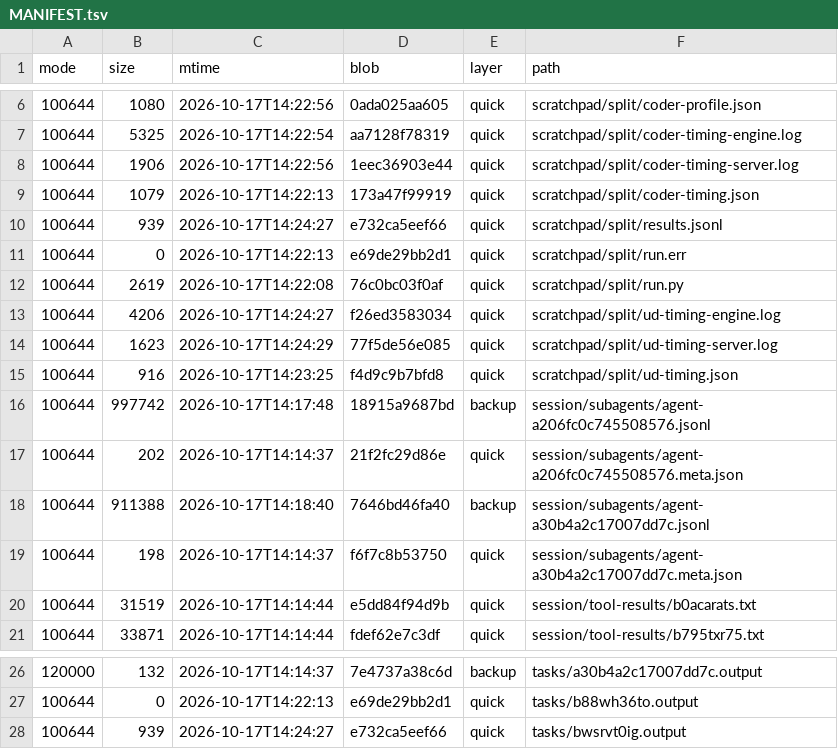
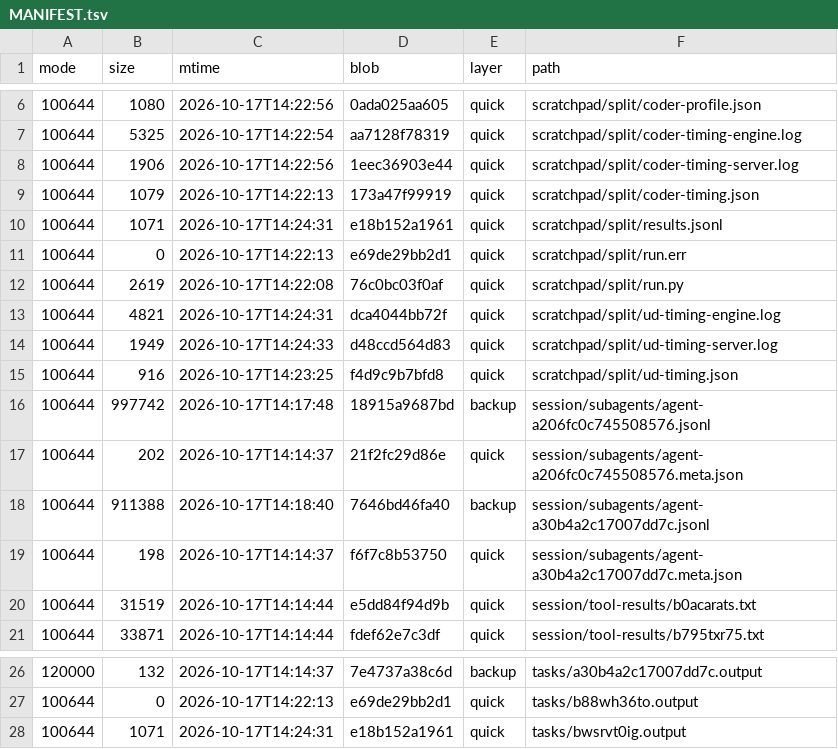
Before and after one commit to luweigen/Strata, a TSV file: _traj/work/7383c513-d686-461b-b02e-39b288fc437e/MANIFEST.tsv, drawn as a sheet; only a part is shown, gaps mark what is left out.

```diff
--- a/_traj/work/7383c513-d686-461b-b02e-39b288fc437e/MANIFEST.tsv
+++ b/_traj/work/7383c513-d686-461b-b02e-39b288fc437e/MANIFEST.tsv
@@ -9,7 +9,7 @@ mode	size	mtime	blob	layer	path
 100644	1079	2026-10-17T14:22:13	173a47f99919	quick	scratchpad/split/coder-timing.json
-100644	939	2026-10-17T14:24:27	e732ca5eef66	quick	scratchpad/split/results.jsonl
+100644	1071	2026-10-17T14:24:31	e18b152a1961	quick	scratchpad/split/results.jsonl
 100644	0	2026-10-17T14:22:13	e69de29bb2d1	quick	scratchpad/split/run.err
 100644	2619	2026-10-17T14:22:08	76c0bc03f0af	quick	scratchpad/split/run.py
-100644	4206	2026-10-17T14:24:27	f26ed3583034	quick	scratchpad/split/ud-timing-engine.log
-100644	1623	2026-10-17T14:24:29	77f5de56e085	quick	scratchpad/split/ud-timing-server.log
+100644	4821	2026-10-17T14:24:31	dca4044bb72f	quick	scratchpad/split/ud-timing-engine.log
+100644	1949	2026-10-17T14:24:33	d48ccd564d83	quick	scratchpad/split/ud-timing-server.log
 100644	916	2026-10-17T14:23:25	f4d9c9b7bfd8	quick	scratchpad/split/ud-timing.json
@@ -27,2 +27,2 @@ mode	size	mtime	blob	layer	path
 100644	0	2026-10-17T14:22:13	e69de29bb2d1	quick	tasks/b88wh36to.output
-100644	939	2026-10-17T14:24:27	e732ca5eef66	quick	tasks/bwsrvt0ig.output
+100644	1071	2026-10-17T14:24:31	e18b152a1961	quick	tasks/bwsrvt0ig.output
```
Also changed, not shown: _traj/INDEX.tsv, 3 other files.
